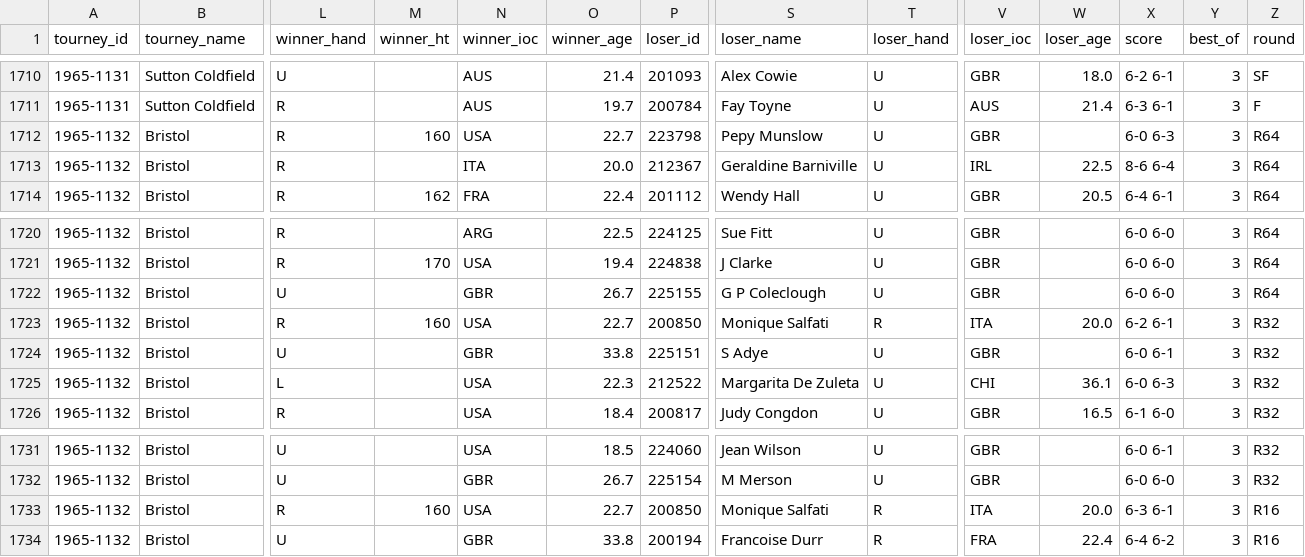
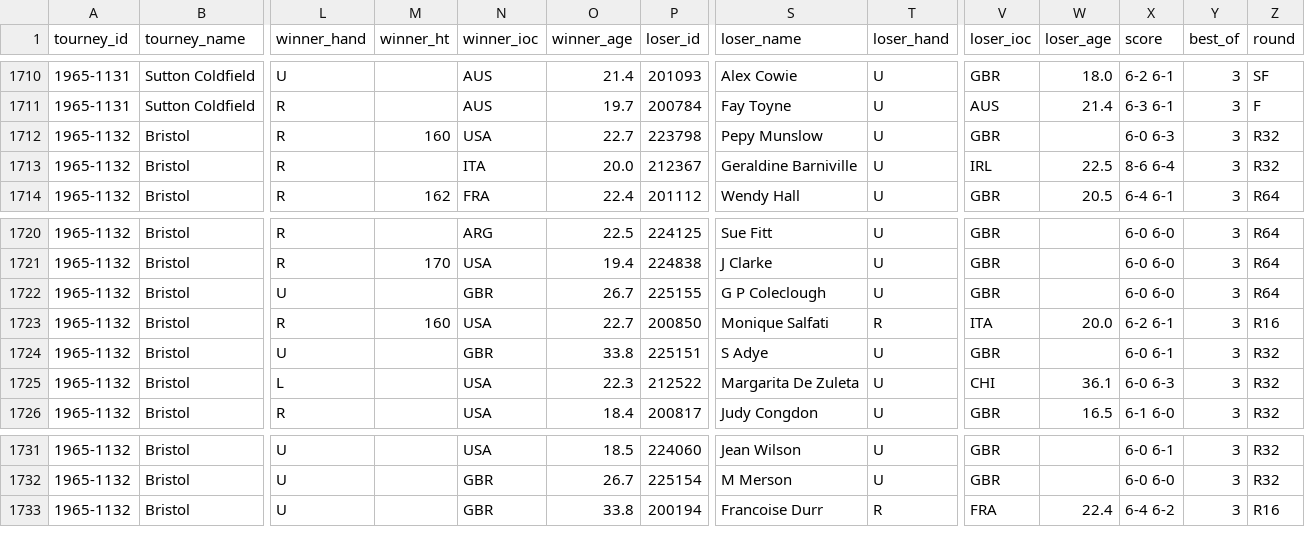
Before and after one commit to JeffSackmann/tennis_wta, a CSV file: wta_matches_1965.csv, drawn as a sheet; only a part is shown, gaps mark what is left out; rows hold the shown columns only; the diff names each change by its address in the sheet, - before the commit and + after, or states it on an @@ line.

Commit message:
1965-70 mislabeled rounds
65 bristol, two r64s -> r32, plus delete a dupe match

69 and 70 various tourneys with small fields, mostly r16 -> qf

```diff
--- a/wta_matches_1965.csv
+++ b/wta_matches_1965.csv
-Z1712:Z1713 (round): R64
+Z1712:Z1713 (round): R32
-Z1723 (round): R32
+Z1723 (round): R16
-row 1733: 1965-1132 | Bristol | R | 160 | USA | 22.7 | 200850 | Monique Salfati | R | ITA | 20.0 | 6-3 6-1 | 3 | R16
```
Also changed, not shown: wta_matches_1969.csv, wta_matches_1970.csv.
